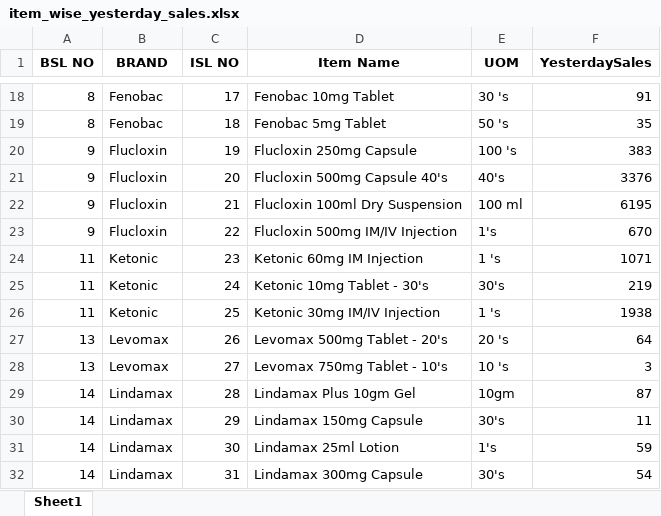
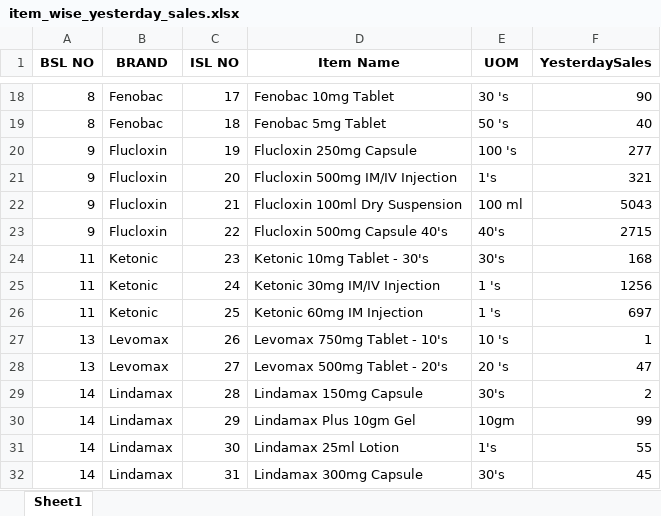
Before and after one commit to RoyelBee/GPM_new, an Excel workbook: Data/item_wise_yesterday_sales.xlsx, sheet Sheet1, drawn as a sheet; only a part is shown, gaps mark what is left out; values as stored, in another font and other column widths than the file's, no borders; the diff covers the shown part only; the diff names each change by its address in the sheet, - before the commit and + after, or states it on an @@ line.

```diff
--- a/Data/item_wise_yesterday_sales.xlsx (sheet Sheet1)
+++ b/Data/item_wise_yesterday_sales.xlsx (sheet Sheet1)
-F18 (YesterdaySales): 91
+F18 (YesterdaySales): 90
-F19 (YesterdaySales): 35
+F19 (YesterdaySales): 40
-F20 (YesterdaySales): 383
+F20 (YesterdaySales): 277
-D21 (Item Name): Flucloxin 500mg Capsule 40's
+D21 (Item Name): Flucloxin 500mg IM/IV Injection
-E21 (UOM): 40's
+E21 (UOM): 1's
-F21 (YesterdaySales): 3376
+F21 (YesterdaySales): 321
-F22 (YesterdaySales): 6195
+F22 (YesterdaySales): 5043
-D23 (Item Name): Flucloxin 500mg IM/IV Injection
+D23 (Item Name): Flucloxin 500mg Capsule 40's
-E23 (UOM): 1's
+E23 (UOM): 40's
-F23 (YesterdaySales): 670
+F23 (YesterdaySales): 2715
-D24 (Item Name): Ketonic 60mg IM Injection
+D24 (Item Name): Ketonic 10mg Tablet - 30's
-E24 (UOM): 1 's
+E24 (UOM): 30's
-F24 (YesterdaySales): 1071
+F24 (YesterdaySales): 168
-D25 (Item Name): Ketonic 10mg Tablet - 30's
+D25 (Item Name): Ketonic 30mg IM/IV Injection
-E25 (UOM): 30's
+E25 (UOM): 1 's
-F25 (YesterdaySales): 219
+F25 (YesterdaySales): 1256
-D26 (Item Name): Ketonic 30mg IM/IV Injection
+D26 (Item Name): Ketonic 60mg IM Injection
-F26 (YesterdaySales): 1938
+F26 (YesterdaySales): 697
-D27 (Item Name): Levomax 500mg Tablet - 20's
+D27 (Item Name): Levomax 750mg Tablet - 10's
-E27 (UOM): 20 's
+E27 (UOM): 10 's
-F27 (YesterdaySales): 64
+F27 (YesterdaySales): 1
-D28 (Item Name): Levomax 750mg Tablet - 10's
+D28 (Item Name): Levomax 500mg Tablet - 20's
-E28 (UOM): 10 's
+E28 (UOM): 20 's
-F28 (YesterdaySales): 3
+F28 (YesterdaySales): 47
-D29 (Item Name): Lindamax Plus 10gm Gel
+D29 (Item Name): Lindamax 150mg Capsule
-E29 (UOM): 10gm
+E29 (UOM): 30's
-F29 (YesterdaySales): 87
+F29 (YesterdaySales): 2
-D30 (Item Name): Lindamax 150mg Capsule
+D30 (Item Name): Lindamax Plus 10gm Gel
-E30 (UOM): 30's
+E30 (UOM): 10gm
-F30 (YesterdaySales): 11
+F30 (YesterdaySales): 99
-F31 (YesterdaySales): 59
+F31 (YesterdaySales): 55
-F32 (YesterdaySales): 54
+F32 (YesterdaySales): 45
```
Also changed, not shown: 130 edited cells elsewhere in this sheet, Data/Sales_and_Stock.xlsx, Data/gpm_data.xlsx, 26 other files.
